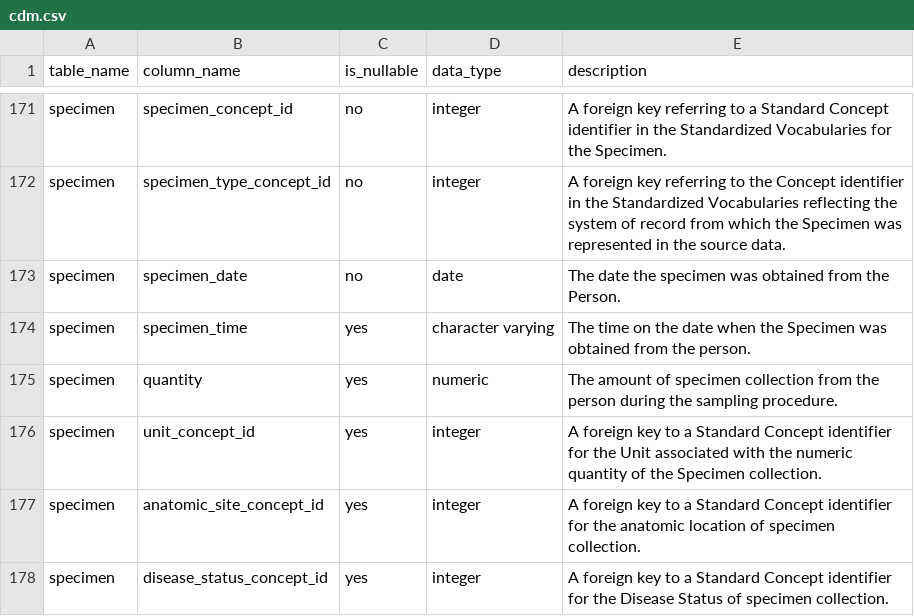
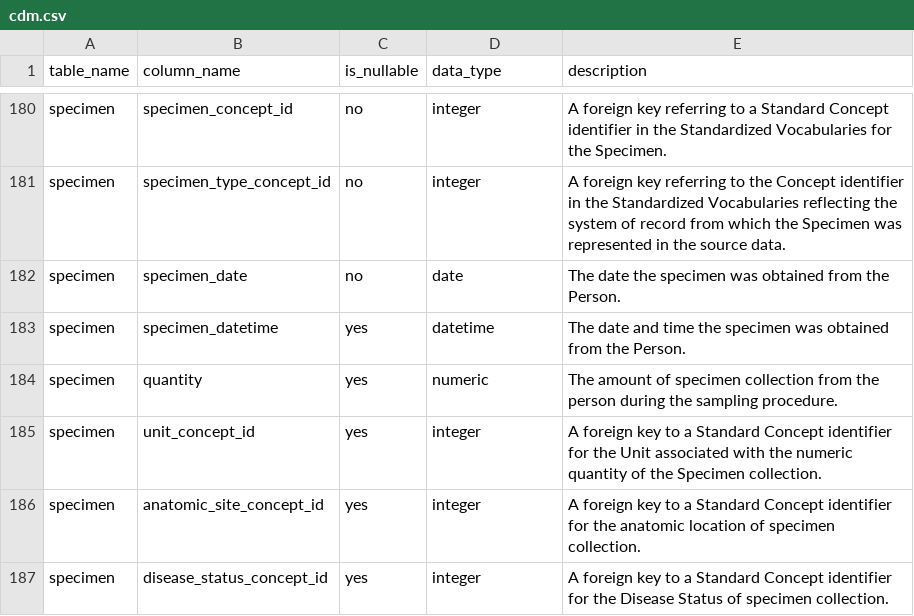
Before and after one commit to all-of-us/curation, a CSV file: resources/cdm.csv, drawn as a sheet; only a part is shown, gaps mark what is left out; the diff covers the shown part only.

Commit message:
Add datetime fields (issue #6)

```diff
--- a/resources/cdm.csv
+++ b/resources/cdm.csv
@@ -173,3 +182,3 @@
 "specimen","specimen_date","no","date","The date the specimen was obtained from the Person."
-"specimen","specimen_time","yes","character varying","The time on the date when the Specimen was obtained from the person."
+"specimen","specimen_datetime","yes","datetime","The date and time the specimen was obtained from the Person."
 "specimen","quantity","yes","numeric","The amount of specimen collection from the person during the sampling procedure."
```
Also changed, not shown: 9 added rows and 15 edited cells elsewhere in this file, 2 other files.
